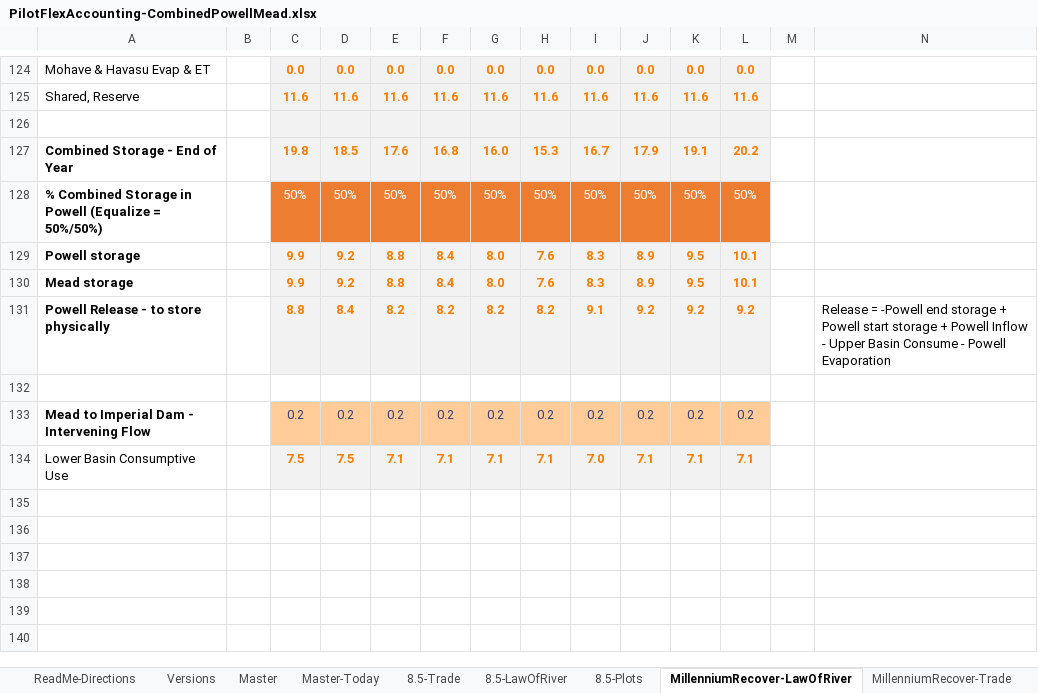
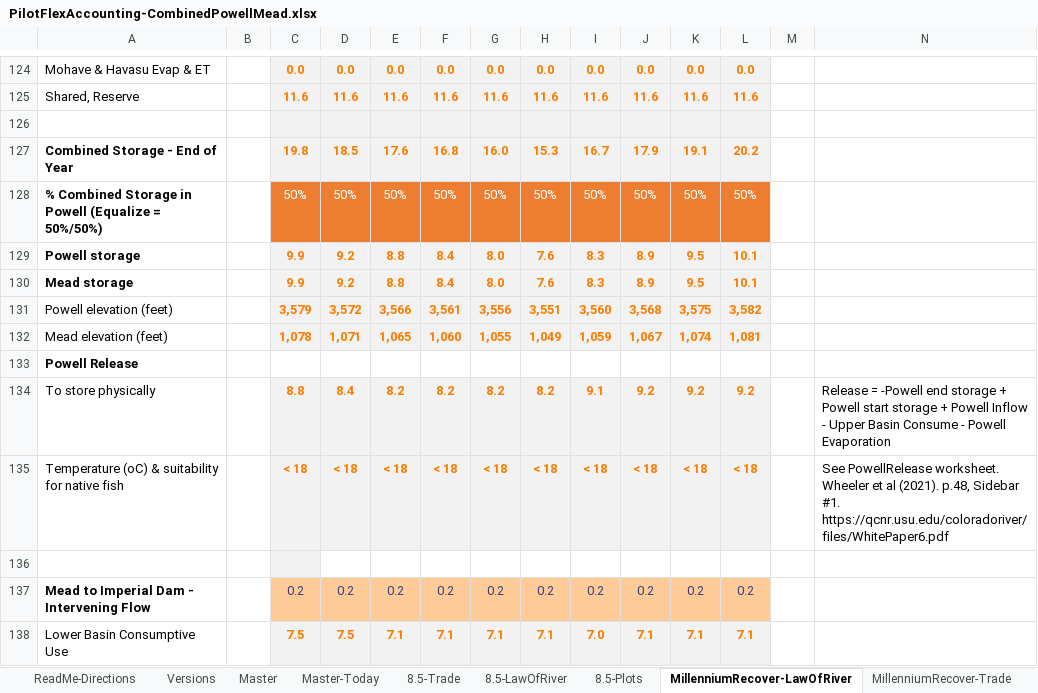
Before and after one commit to dzeke/ColoradoRiverCoding, an Excel workbook: ModelMusings/PilotFlexAccounting-CombinedPowellMead.xlsx, sheet MillenniumRecover-LawOfRiver, drawn as a sheet; only a part is shown, gaps mark what is left out; values as stored, in another font and other column widths than the file's, no borders; conditional formats not drawn; addresses are those after the commit; the diff names each change by its address in the sheet, - before the commit and + after, or states it on an @@ line.

Commit message:
Add Lake Mead and Lake Powell elevations to bottom of worksheets. Also add Powell Release Temperature and suitability for native fish of Grand Canyon

```diff
--- a/ModelMusings/PilotFlexAccounting-CombinedPowellMead.xlsx (sheet MillenniumRecover-LawOfRiver)
+++ b/ModelMusings/PilotFlexAccounting-CombinedPowellMead.xlsx (sheet MillenniumRecover-LawOfRiver)
+row 131: Powell elevation (feet) |  | 3,579 | 3,572 | 3,566 | 3,561 | 3,556 | 3,551 | 3,560 | 3,568 | 3,575 | 3,582
+row 132: Mead elevation (feet) |  | 1,078 | 1,071 | 1,065 | 1,060 | 1,055 | 1,049 | 1,059 | 1,067 | 1,074 | 1,081
+row 133: Powell Release
-A134: Powell Release - to store physically
+A134: To store physically
-A134 bold: on
+A134 bold: off
+row 135: Temperature (oC) & suitability for native fish |  | < 18 | < 18 | < 18 | < 18 | < 18 | < 18 | < 18 | < 18 | < 18 | < 18 |  | See PowellRelease worksheet. Wheeler et al (2021). p.48, Sidebar #1. https://qcnr.usu.edu/coloradoriver/files/WhitePaper6.pdf
-C136 fill: none
+C136 fill: #F2F2F2
```
Also changed, not shown: sheet Mead-Elevation-Area, sheet MillenniumRecover-Trade, sheet MillenniumRecover-Delta, sheet 8.5-Trade, sheet 8.5-LawOfRiver, sheet Versions, 2 more sheets, other sheet tabs, formulas that keep their value, charts or pictures, 1 other file.
